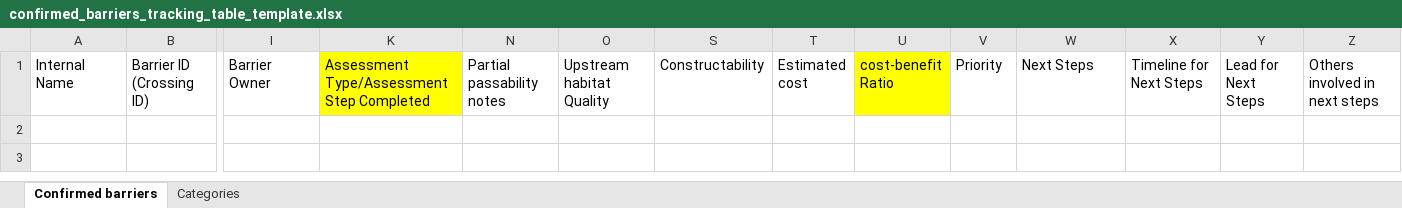
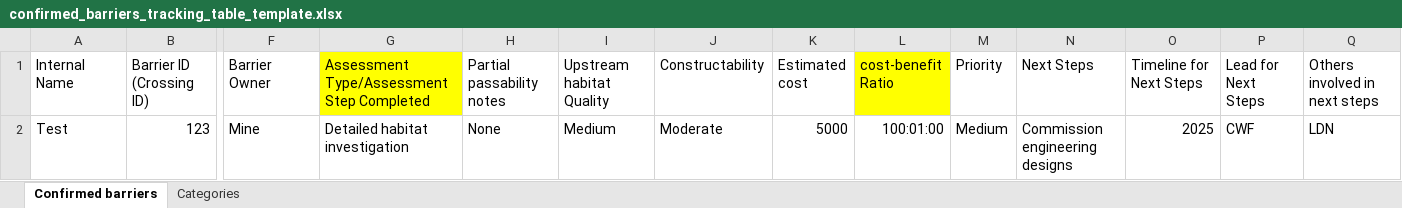
Before and after one commit to Canadian-Wildlife-Federation/wcrp-github-training, an Excel workbook: tracking_tables/confirmed_barriers_tracking_table_template.xlsx, sheet Confirmed barriers, drawn as a sheet; only a part is shown, gaps mark what is left out; values as stored, in another font and other column widths than the file's, no borders; rows hold the shown columns only; the diff names each change by its address in the sheet, - before the commit and + after, or states it on an @@ line.

```diff
--- a/tracking_tables/confirmed_barriers_tracking_table_template.xlsx (sheet Confirmed barriers)
+++ b/tracking_tables/confirmed_barriers_tracking_table_template.xlsx (sheet Confirmed barriers)
-row 2: (empty)
+row 2: Test | 123 | Mine | Detailed habitat investigation | None | Medium | Moderate | 5000 | 100:01:00 | Medium | Commission engineering designs | 2025 | CWF | LDN
```
Also changed, not shown: sheet Categories, hidden cells.
